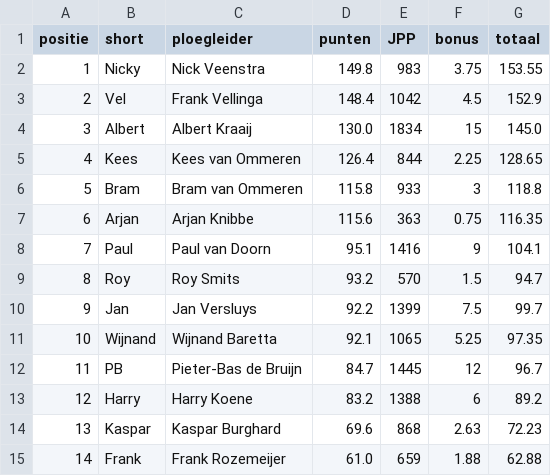
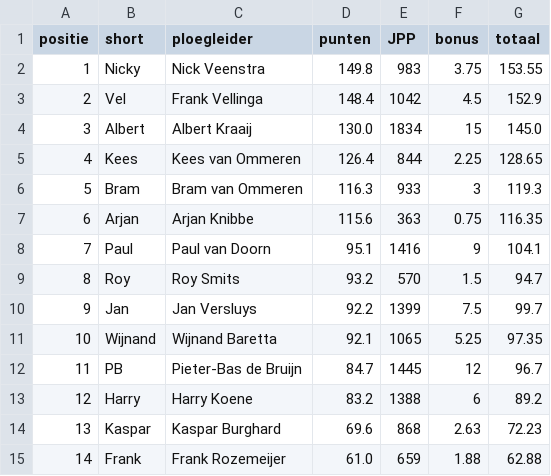
Before and after one commit to wijnandb/wielerspel2023, a CSV file: _data/ranking.csv, drawn as a sheet.

```diff
--- a/_data/ranking.csv
+++ b/_data/ranking.csv
@@ -5,3 +5,3 @@ positie,short,ploegleider,punten,JPP,bonus,totaal
 4,Kees,Kees van Ommeren,126.4,844,2.25,128.65
-5,Bram,Bram van Ommeren,115.8,933,3,118.8
+5,Bram,Bram van Ommeren,116.3,933,3,119.3
 6,Arjan,Arjan Knibbe,115.6,363,0.75,116.35
```
Also changed, not shown: _data/latest_results_with_points.csv, _data/ploegleiders/bram.csv, 5 other files.
